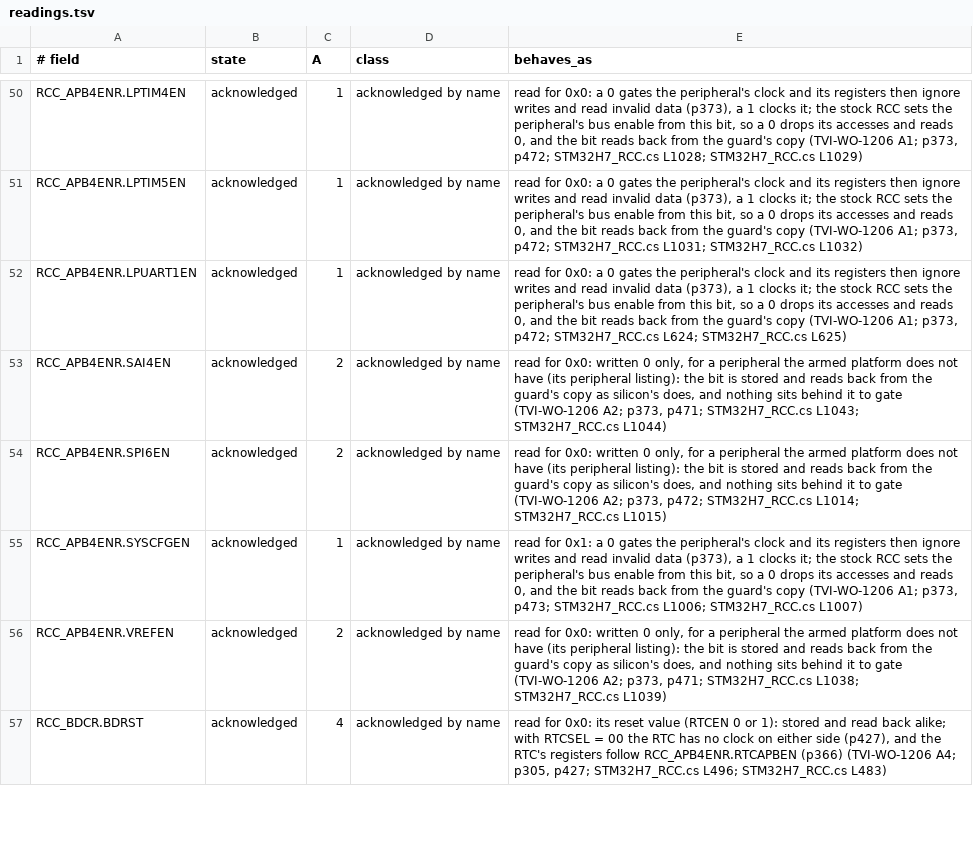
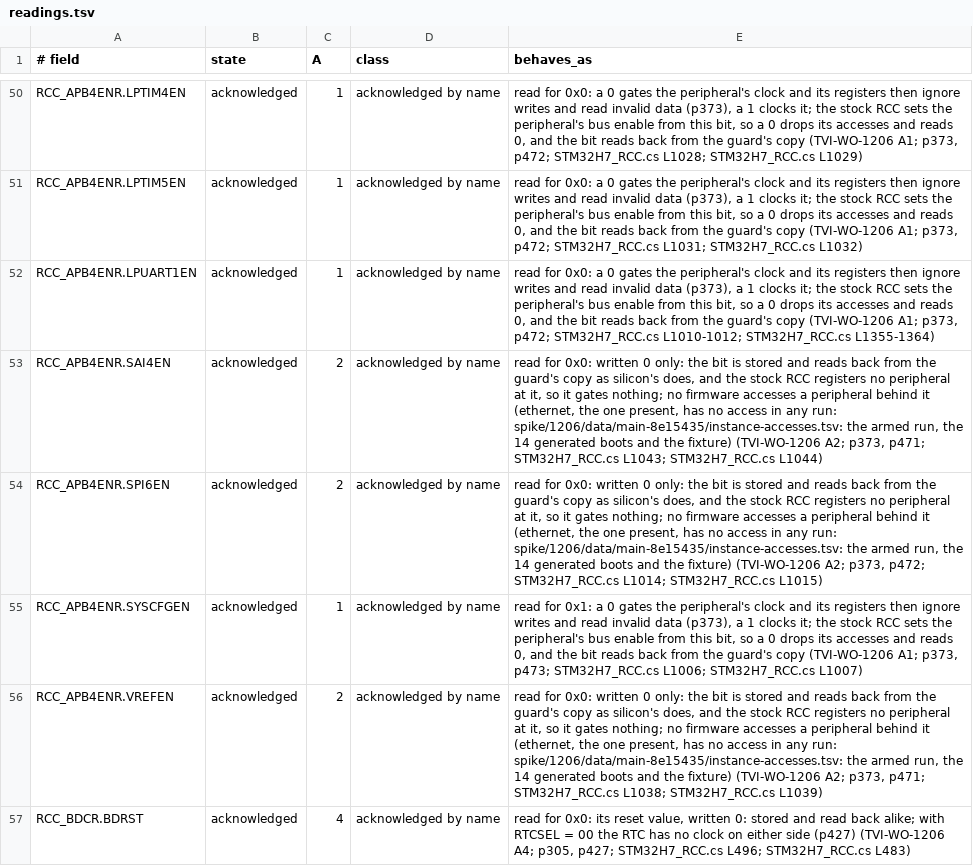
Before and after one commit to ClearForge-LLC/tviburi, a TSV file: spike/1206/data/readings.tsv, drawn as a sheet; only a part is shown, gaps mark what is left out; the diff covers the shown part only.

```diff
--- a/spike/1206/data/readings.tsv
+++ b/spike/1206/data/readings.tsv
@@ -51,7 +51,7 @@ RCC_APB4ENR.LPTIM4EN	acknowledged	1	acknowledged by name	read for 0x0: a 0 gates
 RCC_APB4ENR.LPTIM5EN	acknowledged	1	acknowledged by name	read for 0x0: a 0 gates the peripheral's clock and its registers then ignore writes and read invalid data (p373), a 1 clocks it; the stock RCC sets the peripheral's bus enable from this bit, so a 0 drops its accesses and reads 0, and the bit reads back from the guard's copy (TVI-WO-1206 A1; p373, p472; STM32H7_RCC.cs L1031; STM32H7_RCC.cs L1032)
-RCC_APB4ENR.LPUART1EN	acknowledged	1	acknowledged by name	read for 0x0: a 0 gates the peripheral's clock and its registers then ignore writes and read invalid data (p373), a 1 clocks it; the stock RCC sets the peripheral's bus enable from this bit, so a 0 drops its accesses and reads 0, and the bit reads back from the guard's copy (TVI-WO-1206 A1; p373, p472; STM32H7_RCC.cs L624; STM32H7_RCC.cs L625)
-RCC_APB4ENR.SAI4EN	acknowledged	2	acknowledged by name	read for 0x0: written 0 only, for a peripheral the armed platform does not have (its peripheral listing): the bit is stored and reads back from the guard's copy as silicon's does, and nothing sits behind it to gate (TVI-WO-1206 A2; p373, p471; STM32H7_RCC.cs L1043; STM32H7_RCC.cs L1044)
-RCC_APB4ENR.SPI6EN	acknowledged	2	acknowledged by name	read for 0x0: written 0 only, for a peripheral the armed platform does not have (its peripheral listing): the bit is stored and reads back from the guard's copy as silicon's does, and nothing sits behind it to gate (TVI-WO-1206 A2; p373, p472; STM32H7_RCC.cs L1014; STM32H7_RCC.cs L1015)
+RCC_APB4ENR.LPUART1EN	acknowledged	1	acknowledged by name	read for 0x0: a 0 gates the peripheral's clock and its registers then ignore writes and read invalid data (p373), a 1 clocks it; the stock RCC sets the peripheral's bus enable from this bit, so a 0 drops its accesses and reads 0, and the bit reads back from the guard's copy (TVI-WO-1206 A1; p373, p472; STM32H7_RCC.cs L1010-1012; STM32H7_RCC.cs L1355-1364)
+RCC_APB4ENR.SAI4EN	acknowledged	2	acknowledged by name	read for 0x0: written 0 only: the bit is stored and reads back from the guard's copy as silicon's does, and the stock RCC registers no peripheral at it, so it gates nothing; no firmware accesses a peripheral behind it (ethernet, the one present, has no access in any run: spike/1206/data/main-8e15435/instance-accesses.tsv: the armed run, the 14 generated boots and the fixture) (TVI-WO-1206 A2; p373, p471; STM32H7_RCC.cs L1043; STM32H7_RCC.cs L1044)
+RCC_APB4ENR.SPI6EN	acknowledged	2	acknowledged by name	read for 0x0: written 0 only: the bit is stored and reads back from the guard's copy as silicon's does, and the stock RCC registers no peripheral at it, so it gates nothing; no firmware accesses a peripheral behind it (ethernet, the one present, has no access in any run: spike/1206/data/main-8e15435/instance-accesses.tsv: the armed run, the 14 generated boots and the fixture) (TVI-WO-1206 A2; p373, p472; STM32H7_RCC.cs L1014; STM32H7_RCC.cs L1015)
 RCC_APB4ENR.SYSCFGEN	acknowledged	1	acknowledged by name	read for 0x1: a 0 gates the peripheral's clock and its registers then ignore writes and read invalid data (p373), a 1 clocks it; the stock RCC sets the peripheral's bus enable from this bit, so a 0 drops its accesses and reads 0, and the bit reads back from the guard's copy (TVI-WO-1206 A1; p373, p473; STM32H7_RCC.cs L1006; STM32H7_RCC.cs L1007)
-RCC_APB4ENR.VREFEN	acknowledged	2	acknowledged by name	read for 0x0: written 0 only, for a peripheral the armed platform does not have (its peripheral listing): the bit is stored and reads back from the guard's copy as silicon's does, and nothing sits behind it to gate (TVI-WO-1206 A2; p373, p471; STM32H7_RCC.cs L1038; STM32H7_RCC.cs L1039)
-RCC_BDCR.BDRST	acknowledged	4	acknowledged by name	read for 0x0: its reset value (RTCEN 0 or 1): stored and read back alike; with RTCSEL = 00 the RTC has no clock on either side (p427), and the RTC's registers follow RCC_APB4ENR.RTCAPBEN (p366) (TVI-WO-1206 A4; p305, p427; STM32H7_RCC.cs L496; STM32H7_RCC.cs L483)
+RCC_APB4ENR.VREFEN	acknowledged	2	acknowledged by name	read for 0x0: written 0 only: the bit is stored and reads back from the guard's copy as silicon's does, and the stock RCC registers no peripheral at it, so it gates nothing; no firmware accesses a peripheral behind it (ethernet, the one present, has no access in any run: spike/1206/data/main-8e15435/instance-accesses.tsv: the armed run, the 14 generated boots and the fixture) (TVI-WO-1206 A2; p373, p471; STM32H7_RCC.cs L1038; STM32H7_RCC.cs L1039)
+RCC_BDCR.BDRST	acknowledged	4	acknowledged by name	read for 0x0: its reset value, written 0: stored and read back alike; with RTCSEL = 00 the RTC has no clock on either side (p427) (TVI-WO-1206 A4; p305, p427; STM32H7_RCC.cs L496; STM32H7_RCC.cs L483)
```
Also changed, not shown: 57 edited cells elsewhere in this file, 9 other files.
